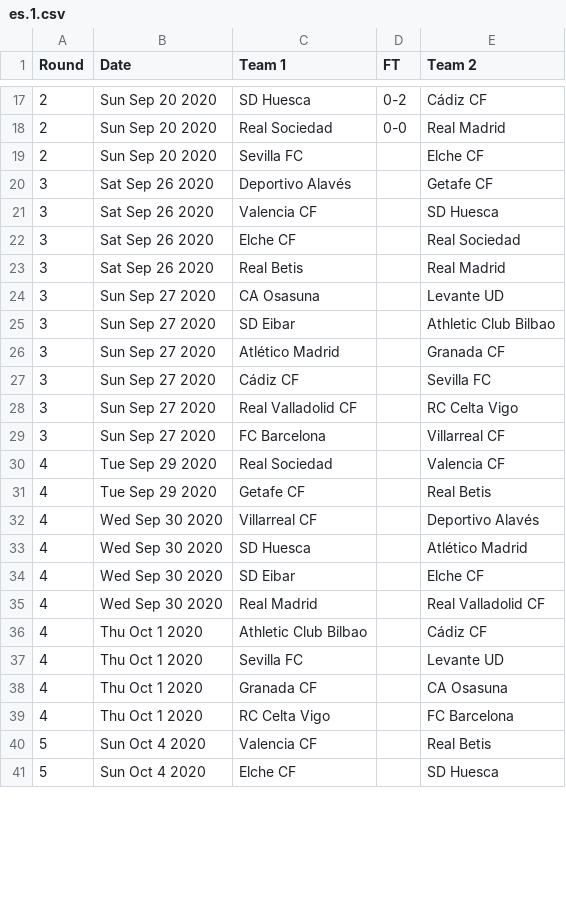
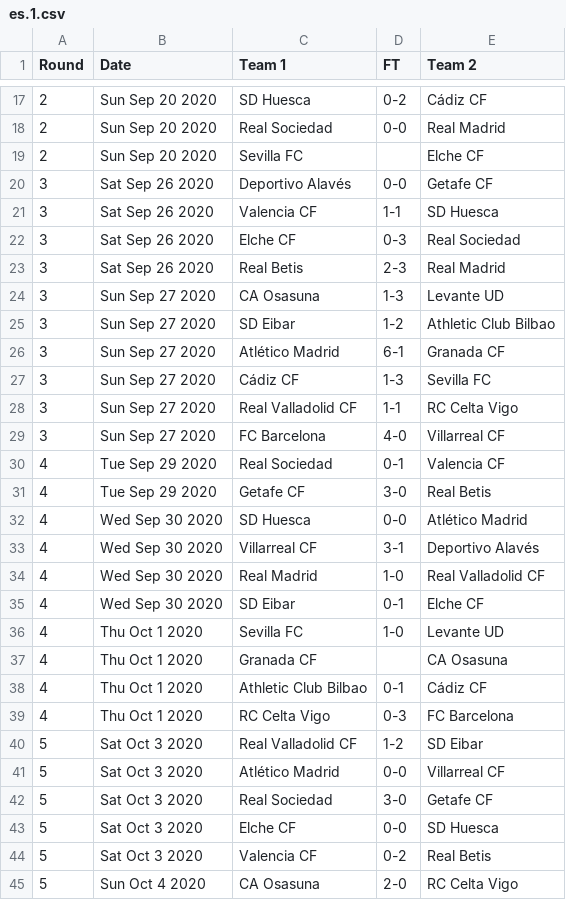
Before and after one commit to footballcsv/espana, a CSV file: 2020s/2020-21/es.1.csv, drawn as a sheet; only a part is shown, gaps mark what is left out; the diff covers the shown part only.

```diff
--- a/2020s/2020-21/es.1.csv
+++ b/2020s/2020-21/es.1.csv
@@ -19,23 +19,27 @@ Round,Date,Team 1,FT,Team 2
 2,Sun Sep 20 2020,Sevilla FC,,Elche CF
-3,Sat Sep 26 2020,Deportivo Alavés,,Getafe CF
-3,Sat Sep 26 2020,Valencia CF,,SD Huesca
-3,Sat Sep 26 2020,Elche CF,,Real Sociedad
-3,Sat Sep 26 2020,Real Betis,,Real Madrid
-3,Sun Sep 27 2020,CA Osasuna,,Levante UD
-3,Sun Sep 27 2020,SD Eibar,,Athletic Club Bilbao
-3,Sun Sep 27 2020,Atlético Madrid,,Granada CF
-3,Sun Sep 27 2020,Cádiz CF,,Sevilla FC
-3,Sun Sep 27 2020,Real Valladolid CF,,RC Celta Vigo
-3,Sun Sep 27 2020,FC Barcelona,,Villarreal CF
-4,Tue Sep 29 2020,Real Sociedad,,Valencia CF
-4,Tue Sep 29 2020,Getafe CF,,Real Betis
-4,Wed Sep 30 2020,Villarreal CF,,Deportivo Alavés
-4,Wed Sep 30 2020,SD Huesca,,Atlético Madrid
-4,Wed Sep 30 2020,SD Eibar,,Elche CF
-4,Wed Sep 30 2020,Real Madrid,,Real Valladolid CF
-4,Thu Oct 1 2020,Athletic Club Bilbao,,Cádiz CF
-4,Thu Oct 1 2020,Sevilla FC,,Levante UD
+3,Sat Sep 26 2020,Deportivo Alavés,0-0,Getafe CF
+3,Sat Sep 26 2020,Valencia CF,1-1,SD Huesca
+3,Sat Sep 26 2020,Elche CF,0-3,Real Sociedad
+3,Sat Sep 26 2020,Real Betis,2-3,Real Madrid
+3,Sun Sep 27 2020,CA Osasuna,1-3,Levante UD
+3,Sun Sep 27 2020,SD Eibar,1-2,Athletic Club Bilbao
+3,Sun Sep 27 2020,Atlético Madrid,6-1,Granada CF
+3,Sun Sep 27 2020,Cádiz CF,1-3,Sevilla FC
+3,Sun Sep 27 2020,Real Valladolid CF,1-1,RC Celta Vigo
+3,Sun Sep 27 2020,FC Barcelona,4-0,Villarreal CF
+4,Tue Sep 29 2020,Real Sociedad,0-1,Valencia CF
+4,Tue Sep 29 2020,Getafe CF,3-0,Real Betis
+4,Wed Sep 30 2020,SD Huesca,0-0,Atlético Madrid
+4,Wed Sep 30 2020,Villarreal CF,3-1,Deportivo Alavés
+4,Wed Sep 30 2020,Real Madrid,1-0,Real Valladolid CF
+4,Wed Sep 30 2020,SD Eibar,0-1,Elche CF
+4,Thu Oct 1 2020,Sevilla FC,1-0,Levante UD
 4,Thu Oct 1 2020,Granada CF,,CA Osasuna
-4,Thu Oct 1 2020,RC Celta Vigo,,FC Barcelona
-5,Sun Oct 4 2020,Valencia CF,,Real Betis
-5,Sun Oct 4 2020,Elche CF,,SD Huesca
+4,Thu Oct 1 2020,Athletic Club Bilbao,0-1,Cádiz CF
+4,Thu Oct 1 2020,RC Celta Vigo,0-3,FC Barcelona
+5,Sat Oct 3 2020,Real Valladolid CF,1-2,SD Eibar
+5,Sat Oct 3 2020,Atlético Madrid,0-0,Villarreal CF
+5,Sat Oct 3 2020,Real Sociedad,3-0,Getafe CF
+5,Sat Oct 3 2020,Elche CF,0-0,SD Huesca
+5,Sat Oct 3 2020,Valencia CF,0-2,Real Betis
+5,Sun Oct 4 2020,CA Osasuna,2-0,RC Celta Vigo
```
Also changed, not shown: 1 added row, 5 removed rows, 2 moved rows and 3 edited cells elsewhere in this file, 2020s/2020-21/es.2.csv.
